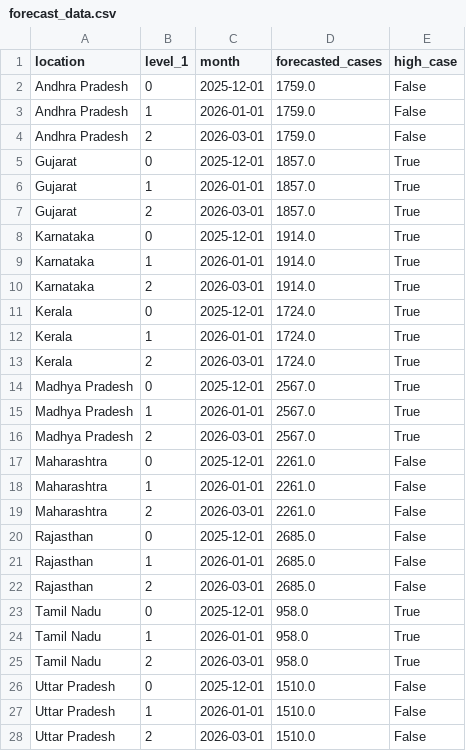
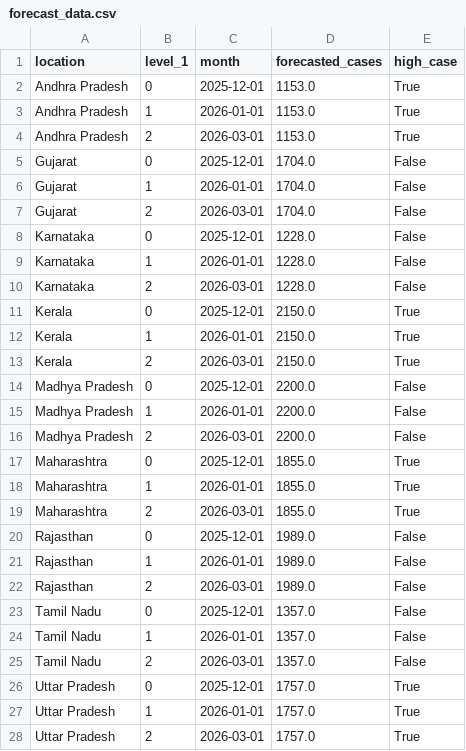
Before and after one commit to Adityaroman/HealthAnalysisProject, a CSV file: forecast_data.csv, drawn as a sheet; only a part is shown; the diff covers the shown part only.

```diff
--- a/forecast_data.csv
+++ b/forecast_data.csv
@@ -1,28 +1,28 @@
 location,level_1,month,forecasted_cases,high_case
-Andhra Pradesh,0,2025-12-01,1759.0,False
-Andhra Pradesh,1,2026-01-01,1759.0,False
-Andhra Pradesh,2,2026-03-01,1759.0,False
-Gujarat,0,2025-12-01,1857.0,True
-Gujarat,1,2026-01-01,1857.0,True
-Gujarat,2,2026-03-01,1857.0,True
-Karnataka,0,2025-12-01,1914.0,True
-Karnataka,1,2026-01-01,1914.0,True
-Karnataka,2,2026-03-01,1914.0,True
-Kerala,0,2025-12-01,1724.0,True
-Kerala,1,2026-01-01,1724.0,True
-Kerala,2,2026-03-01,1724.0,True
-Madhya Pradesh,0,2025-12-01,2567.0,True
-Madhya Pradesh,1,2026-01-01,2567.0,True
-Madhya Pradesh,2,2026-03-01,2567.0,True
-Maharashtra,0,2025-12-01,2261.0,False
-Maharashtra,1,2026-01-01,2261.0,False
-Maharashtra,2,2026-03-01,2261.0,False
-Rajasthan,0,2025-12-01,2685.0,False
-Rajasthan,1,2026-01-01,2685.0,False
-Rajasthan,2,2026-03-01,2685.0,False
-Tamil Nadu,0,2025-12-01,958.0,True
-Tamil Nadu,1,2026-01-01,958.0,True
-Tamil Nadu,2,2026-03-01,958.0,True
-Uttar Pradesh,0,2025-12-01,1510.0,False
-Uttar Pradesh,1,2026-01-01,1510.0,False
-Uttar Pradesh,2,2026-03-01,1510.0,False
+Andhra Pradesh,0,2025-12-01,1153.0,True
+Andhra Pradesh,1,2026-01-01,1153.0,True
+Andhra Pradesh,2,2026-03-01,1153.0,True
+Gujarat,0,2025-12-01,1704.0,False
+Gujarat,1,2026-01-01,1704.0,False
+Gujarat,2,2026-03-01,1704.0,False
+Karnataka,0,2025-12-01,1228.0,False
+Karnataka,1,2026-01-01,1228.0,False
+Karnataka,2,2026-03-01,1228.0,False
+Kerala,0,2025-12-01,2150.0,True
+Kerala,1,2026-01-01,2150.0,True
+Kerala,2,2026-03-01,2150.0,True
+Madhya Pradesh,0,2025-12-01,2200.0,False
+Madhya Pradesh,1,2026-01-01,2200.0,False
+Madhya Pradesh,2,2026-03-01,2200.0,False
+Maharashtra,0,2025-12-01,1855.0,True
+Maharashtra,1,2026-01-01,1855.0,True
+Maharashtra,2,2026-03-01,1855.0,True
+Rajasthan,0,2025-12-01,1989.0,False
+Rajasthan,1,2026-01-01,1989.0,False
+Rajasthan,2,2026-03-01,1989.0,False
+Tamil Nadu,0,2025-12-01,1357.0,False
+Tamil Nadu,1,2026-01-01,1357.0,False
+Tamil Nadu,2,2026-03-01,1357.0,False
+Uttar Pradesh,0,2025-12-01,1757.0,True
+Uttar Pradesh,1,2026-01-01,1757.0,True
+Uttar Pradesh,2,2026-03-01,1757.0,True
```
Also changed, not shown: 6 edited cells elsewhere in this file, demographic_data.csv, health_data.csv, 7 other files.
